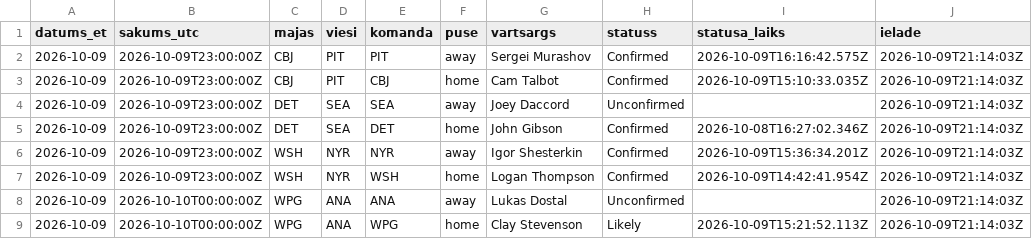
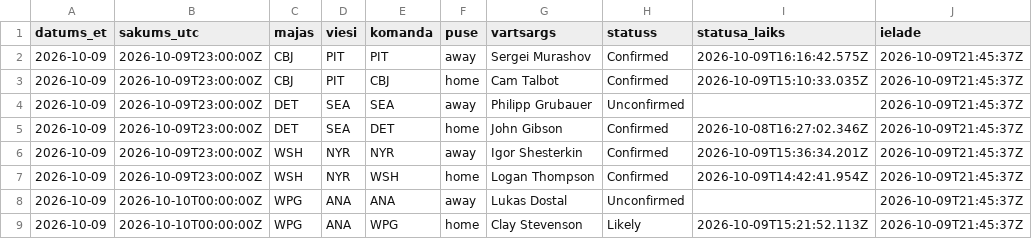
Before and after one commit to barakarmy/nhl-stats, a CSV file: sezonas/vartsargi_sakuma.csv, drawn as a sheet.

```diff
--- a/sezonas/vartsargi_sakuma.csv
+++ b/sezonas/vartsargi_sakuma.csv
@@ -1,9 +1,9 @@
 datums_et,sakums_utc,majas,viesi,komanda,puse,vartsargs,statuss,statusa_laiks,ielade
-2026-10-09,2026-10-09T23:00:00Z,CBJ,PIT,PIT,away,Sergei Murashov,Confirmed,2026-10-09T16:16:42.575Z,2026-10-09T21:14:03Z
-2026-10-09,2026-10-09T23:00:00Z,CBJ,PIT,CBJ,home,Cam Talbot,Confirmed,2026-10-09T15:10:33.035Z,2026-10-09T21:14:03Z
-2026-10-09,2026-10-09T23:00:00Z,DET,SEA,SEA,away,Joey Daccord,Unconfirmed,,2026-10-09T21:14:03Z
-2026-10-09,2026-10-09T23:00:00Z,DET,SEA,DET,home,John Gibson,Confirmed,2026-10-08T16:27:02.346Z,2026-10-09T21:14:03Z
-2026-10-09,2026-10-09T23:00:00Z,WSH,NYR,NYR,away,Igor Shesterkin,Confirmed,2026-10-09T15:36:34.201Z,2026-10-09T21:14:03Z
-2026-10-09,2026-10-09T23:00:00Z,WSH,NYR,WSH,home,Logan Thompson,Confirmed,2026-10-09T14:42:41.954Z,2026-10-09T21:14:03Z
-2026-10-09,2026-10-10T00:00:00Z,WPG,ANA,ANA,away,Lukas Dostal,Unconfirmed,,2026-10-09T21:14:03Z
-2026-10-09,2026-10-10T00:00:00Z,WPG,ANA,WPG,home,Clay Stevenson,Likely,2026-10-09T15:21:52.113Z,2026-10-09T21:14:03Z
+2026-10-09,2026-10-09T23:00:00Z,CBJ,PIT,PIT,away,Sergei Murashov,Confirmed,2026-10-09T16:16:42.575Z,2026-10-09T21:45:37Z
+2026-10-09,2026-10-09T23:00:00Z,CBJ,PIT,CBJ,home,Cam Talbot,Confirmed,2026-10-09T15:10:33.035Z,2026-10-09T21:45:37Z
+2026-10-09,2026-10-09T23:00:00Z,DET,SEA,SEA,away,Philipp Grubauer,Unconfirmed,,2026-10-09T21:45:37Z
+2026-10-09,2026-10-09T23:00:00Z,DET,SEA,DET,home,John Gibson,Confirmed,2026-10-08T16:27:02.346Z,2026-10-09T21:45:37Z
+2026-10-09,2026-10-09T23:00:00Z,WSH,NYR,NYR,away,Igor Shesterkin,Confirmed,2026-10-09T15:36:34.201Z,2026-10-09T21:45:37Z
+2026-10-09,2026-10-09T23:00:00Z,WSH,NYR,WSH,home,Logan Thompson,Confirmed,2026-10-09T14:42:41.954Z,2026-10-09T21:45:37Z
+2026-10-09,2026-10-10T00:00:00Z,WPG,ANA,ANA,away,Lukas Dostal,Unconfirmed,,2026-10-09T21:45:37Z
+2026-10-09,2026-10-10T00:00:00Z,WPG,ANA,WPG,home,Clay Stevenson,Likely,2026-10-09T15:21:52.113Z,2026-10-09T21:45:37Z
```
